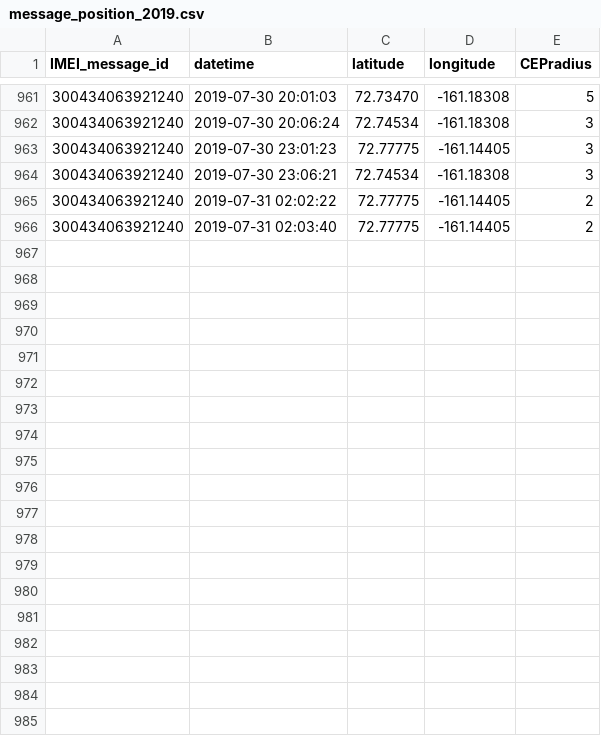
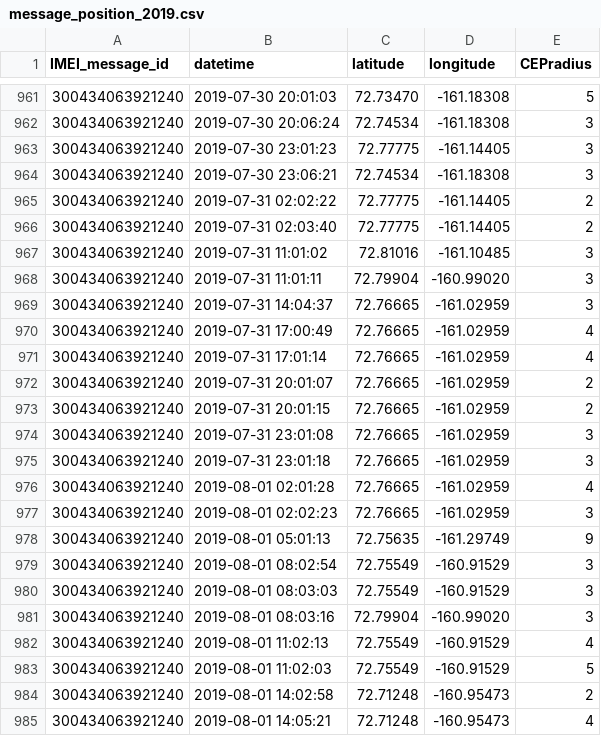
Before and after one commit to NOAA-PMEL/EcoFOCI_PopUp, a CSV file: Software_and_Analysis/300434063921240/message_position_2019.csv, drawn as a sheet; only a part is shown, gaps mark what is left out; the diff covers the shown part only.

```diff
--- a/Software_and_Analysis/300434063921240/message_position_2019.csv
+++ b/Software_and_Analysis/300434063921240/message_position_2019.csv
@@ -966 +966,20 @@ IMEI_message_id,datetime,latitude,longitude,CEPradius
 300434063921240,2019-07-31 02:03:40,72.77775,-161.14405,2
+300434063921240,2019-07-31 11:01:02,72.81016,-161.10485,3
+300434063921240,2019-07-31 11:01:11,72.79904,-160.99020,3
+300434063921240,2019-07-31 14:04:37,72.76665,-161.02959,3
+300434063921240,2019-07-31 17:00:49,72.76665,-161.02959,4
+300434063921240,2019-07-31 17:01:14,72.76665,-161.02959,4
+300434063921240,2019-07-31 20:01:07,72.76665,-161.02959,2
+300434063921240,2019-07-31 20:01:15,72.76665,-161.02959,2
+300434063921240,2019-07-31 23:01:08,72.76665,-161.02959,3
+300434063921240,2019-07-31 23:01:18,72.76665,-161.02959,3
+300434063921240,2019-08-01 02:01:28,72.76665,-161.02959,4
+300434063921240,2019-08-01 02:02:23,72.76665,-161.02959,3
+300434063921240,2019-08-01 05:01:13,72.75635,-161.29749,9
+300434063921240,2019-08-01 08:02:54,72.75549,-160.91529,3
+300434063921240,2019-08-01 08:03:03,72.75549,-160.91529,3
+300434063921240,2019-08-01 08:03:16,72.79904,-160.99020,3
+300434063921240,2019-08-01 11:02:13,72.75549,-160.91529,4
+300434063921240,2019-08-01 11:02:03,72.75549,-160.91529,5
+300434063921240,2019-08-01 14:02:58,72.71248,-160.95473,2
+300434063921240,2019-08-01 14:05:21,72.71248,-160.95473,4
```
Also changed, not shown: 10 added rows elsewhere in this file, Software_and_Analysis/300434063823800/2019/300434063823800_sst_data.csv, Software_and_Analysis/300434063823800/message_position_2019.csv, 12 other files.
